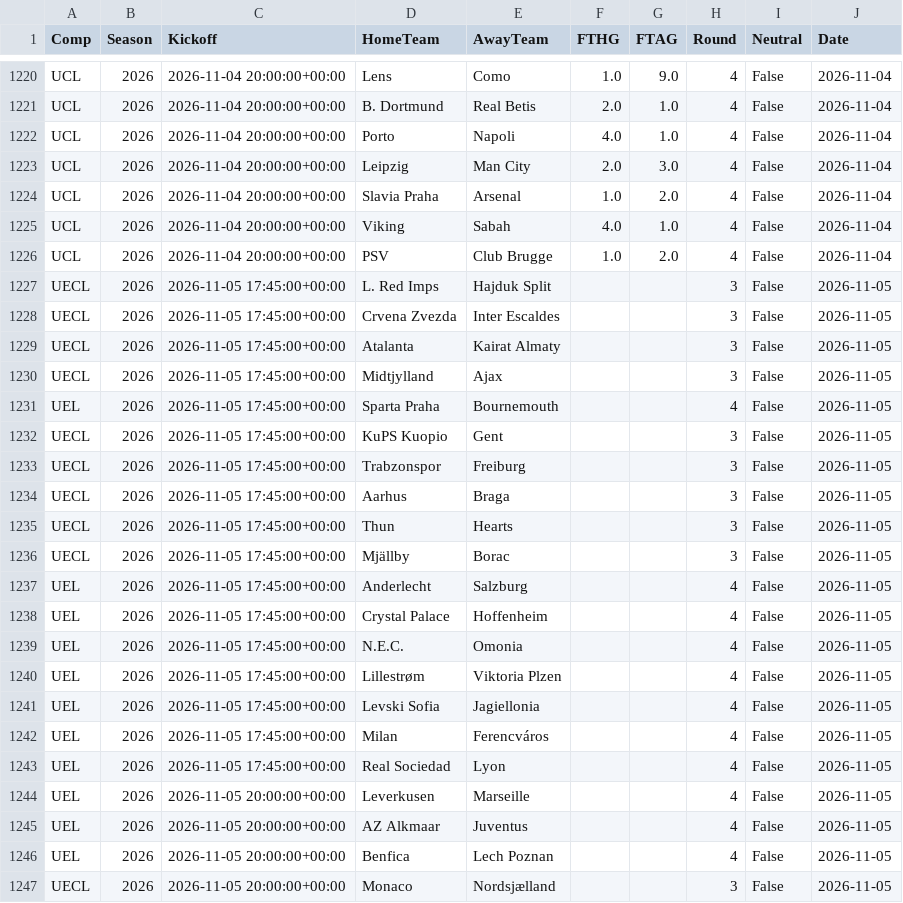
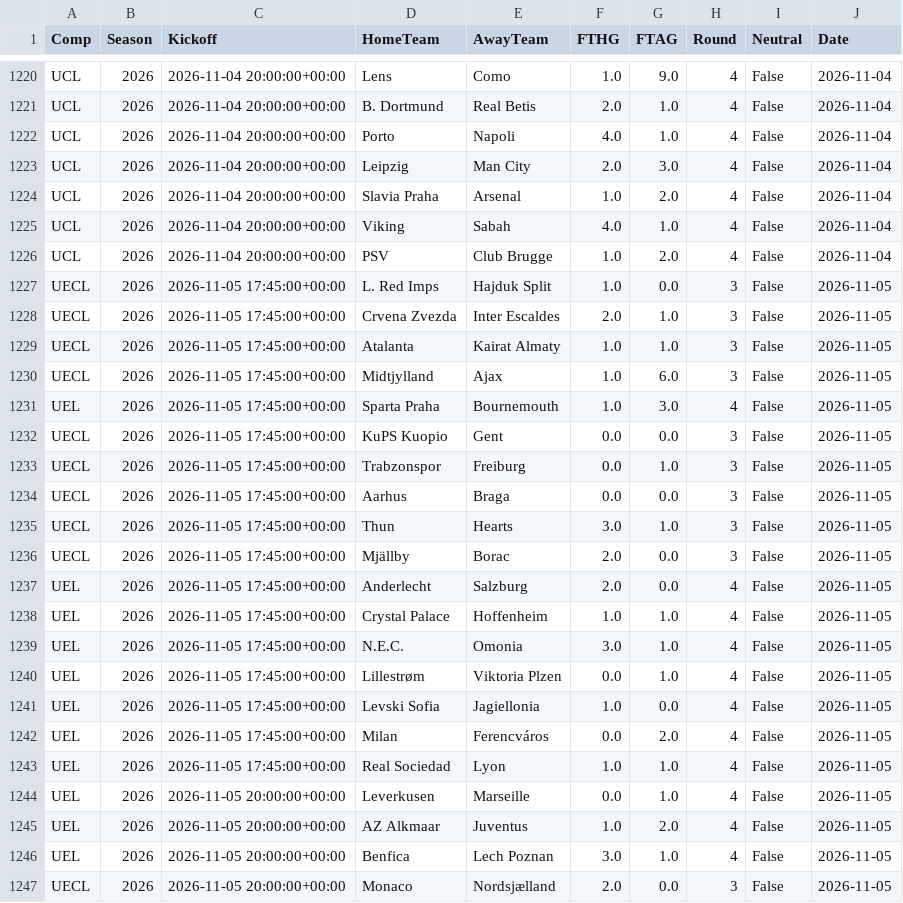
Before and after one commit to tambejasparh/epl-value-dashboard, a CSV file: data_snapshot/uefa.csv, drawn as a sheet; only a part is shown, gaps mark what is left out; the diff covers the shown part only.

```diff
--- a/data_snapshot/uefa.csv
+++ b/data_snapshot/uefa.csv
@@ -1226,22 +1226,22 @@ UCL,2026,2026-11-04 20:00:00+00:00,Viking,Sabah,4.0,1.0,4,False,2026-11-04
 UCL,2026,2026-11-04 20:00:00+00:00,PSV,Club Brugge,1.0,2.0,4,False,2026-11-04
-UECL,2026,2026-11-05 17:45:00+00:00,L. Red Imps,Hajduk Split,,,3,False,2026-11-05
-UECL,2026,2026-11-05 17:45:00+00:00,Crvena Zvezda,Inter Escaldes,,,3,False,2026-11-05
-UECL,2026,2026-11-05 17:45:00+00:00,Atalanta,Kairat Almaty,,,3,False,2026-11-05
-UECL,2026,2026-11-05 17:45:00+00:00,Midtjylland,Ajax,,,3,False,2026-11-05
-UEL,2026,2026-11-05 17:45:00+00:00,Sparta Praha,Bournemouth,,,4,False,2026-11-05
-UECL,2026,2026-11-05 17:45:00+00:00,KuPS Kuopio,Gent,,,3,False,2026-11-05
-UECL,2026,2026-11-05 17:45:00+00:00,Trabzonspor,Freiburg,,,3,False,2026-11-05
-UECL,2026,2026-11-05 17:45:00+00:00,Aarhus,Braga,,,3,False,2026-11-05
-UECL,2026,2026-11-05 17:45:00+00:00,Thun,Hearts,,,3,False,2026-11-05
-UECL,2026,2026-11-05 17:45:00+00:00,Mjällby,Borac,,,3,False,2026-11-05
-UEL,2026,2026-11-05 17:45:00+00:00,Anderlecht,Salzburg,,,4,False,2026-11-05
-UEL,2026,2026-11-05 17:45:00+00:00,Crystal Palace,Hoffenheim,,,4,False,2026-11-05
-UEL,2026,2026-11-05 17:45:00+00:00,N.E.C.,Omonia,,,4,False,2026-11-05
-UEL,2026,2026-11-05 17:45:00+00:00,Lillestrøm,Viktoria Plzen,,,4,False,2026-11-05
-UEL,2026,2026-11-05 17:45:00+00:00,Levski Sofia,Jagiellonia,,,4,False,2026-11-05
-UEL,2026,2026-11-05 17:45:00+00:00,Milan,Ferencváros,,,4,False,2026-11-05
-UEL,2026,2026-11-05 17:45:00+00:00,Real Sociedad,Lyon,,,4,False,2026-11-05
-UEL,2026,2026-11-05 20:00:00+00:00,Leverkusen,Marseille,,,4,False,2026-11-05
-UEL,2026,2026-11-05 20:00:00+00:00,AZ Alkmaar,Juventus,,,4,False,2026-11-05
-UEL,2026,2026-11-05 20:00:00+00:00,Benfica,Lech Poznan,,,4,False,2026-11-05
-UECL,2026,2026-11-05 20:00:00+00:00,Monaco,Nordsjælland,,,3,False,2026-11-05
+UECL,2026,2026-11-05 17:45:00+00:00,L. Red Imps,Hajduk Split,1.0,0.0,3,False,2026-11-05
+UECL,2026,2026-11-05 17:45:00+00:00,Crvena Zvezda,Inter Escaldes,2.0,1.0,3,False,2026-11-05
+UECL,2026,2026-11-05 17:45:00+00:00,Atalanta,Kairat Almaty,1.0,1.0,3,False,2026-11-05
+UECL,2026,2026-11-05 17:45:00+00:00,Midtjylland,Ajax,1.0,6.0,3,False,2026-11-05
+UEL,2026,2026-11-05 17:45:00+00:00,Sparta Praha,Bournemouth,1.0,3.0,4,False,2026-11-05
+UECL,2026,2026-11-05 17:45:00+00:00,KuPS Kuopio,Gent,0.0,0.0,3,False,2026-11-05
+UECL,2026,2026-11-05 17:45:00+00:00,Trabzonspor,Freiburg,0.0,1.0,3,False,2026-11-05
+UECL,2026,2026-11-05 17:45:00+00:00,Aarhus,Braga,0.0,0.0,3,False,2026-11-05
+UECL,2026,2026-11-05 17:45:00+00:00,Thun,Hearts,3.0,1.0,3,False,2026-11-05
+UECL,2026,2026-11-05 17:45:00+00:00,Mjällby,Borac,2.0,0.0,3,False,2026-11-05
+UEL,2026,2026-11-05 17:45:00+00:00,Anderlecht,Salzburg,2.0,0.0,4,False,2026-11-05
+UEL,2026,2026-11-05 17:45:00+00:00,Crystal Palace,Hoffenheim,1.0,1.0,4,False,2026-11-05
+UEL,2026,2026-11-05 17:45:00+00:00,N.E.C.,Omonia,3.0,1.0,4,False,2026-11-05
+UEL,2026,2026-11-05 17:45:00+00:00,Lillestrøm,Viktoria Plzen,0.0,1.0,4,False,2026-11-05
+UEL,2026,2026-11-05 17:45:00+00:00,Levski Sofia,Jagiellonia,1.0,0.0,4,False,2026-11-05
+UEL,2026,2026-11-05 17:45:00+00:00,Milan,Ferencváros,0.0,2.0,4,False,2026-11-05
+UEL,2026,2026-11-05 17:45:00+00:00,Real Sociedad,Lyon,1.0,1.0,4,False,2026-11-05
+UEL,2026,2026-11-05 20:00:00+00:00,Leverkusen,Marseille,0.0,1.0,4,False,2026-11-05
+UEL,2026,2026-11-05 20:00:00+00:00,AZ Alkmaar,Juventus,1.0,2.0,4,False,2026-11-05
+UEL,2026,2026-11-05 20:00:00+00:00,Benfica,Lech Poznan,3.0,1.0,4,False,2026-11-05
+UECL,2026,2026-11-05 20:00:00+00:00,Monaco,Nordsjælland,2.0,0.0,3,False,2026-11-05
```
Also changed, not shown: 28 edited cells elsewhere in this file, data_snapshot/af_fixtures.csv, data_snapshot/international.csv, 22 other files.
